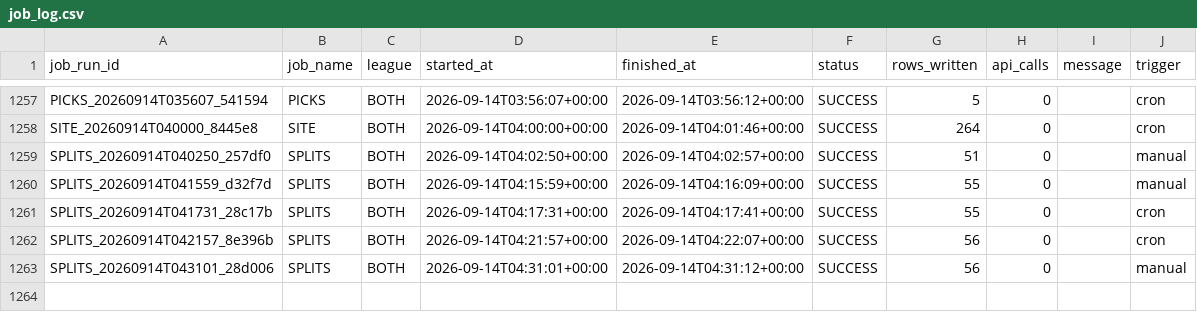
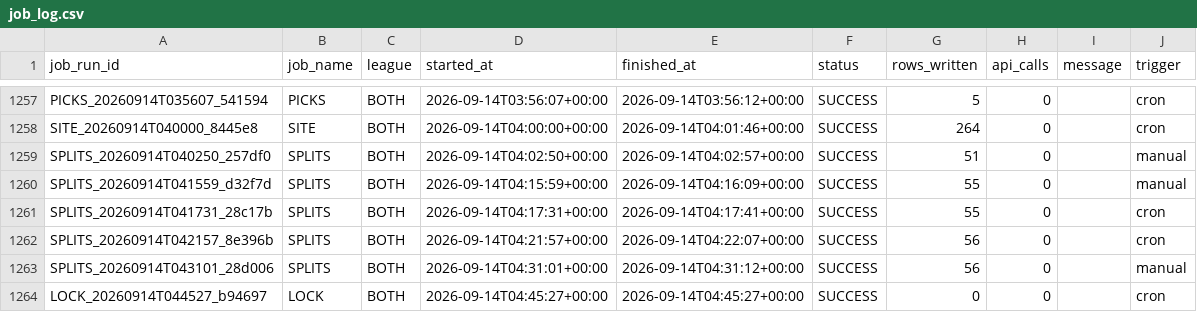
Before and after one commit to mapleleafs032/matchup-platform, a CSV file: data/tables/ops/job_log.csv, drawn as a sheet; only a part is shown, gaps mark what is left out; the diff names each change by its address in the sheet, - before the commit and + after, or states it on an @@ line.

Commit message:
data: predict/lock 34807158754

```diff
--- a/data/tables/ops/job_log.csv
+++ b/data/tables/ops/job_log.csv
+row 1264: LOCK_20260914T044527_b94697 | LOCK | BOTH | 2026-09-14T04:45:27+00:00 | 2026-09-14T04:45:27+00:00 | SUCCESS | 0 | 0 |  | cron
```
